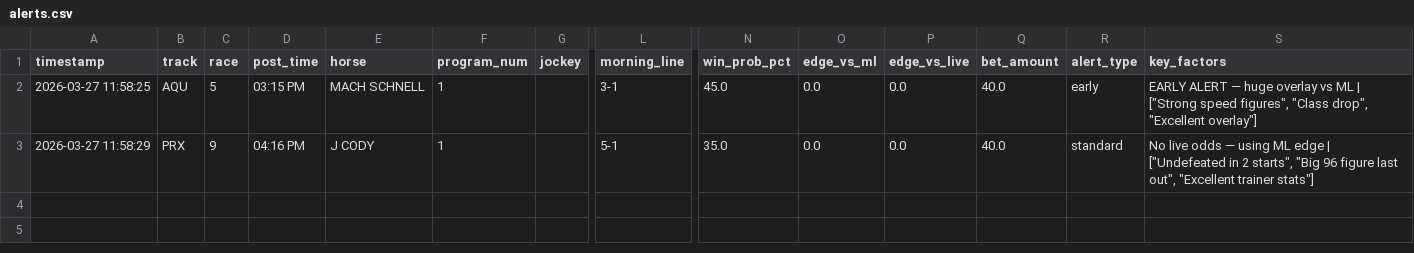
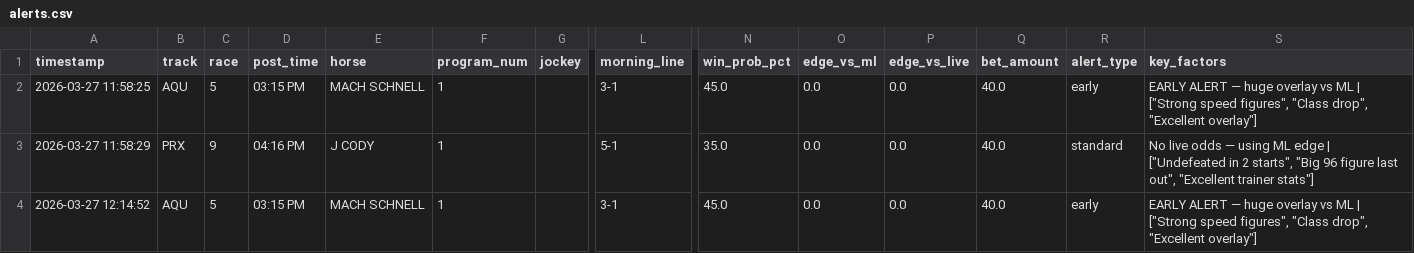
Before and after one commit to levoniuslevon/horse-edge-tips, a CSV file: alerts.csv, drawn as a sheet; only a part is shown, gaps mark what is left out; rows hold the shown columns only; the diff names each change by its address in the sheet, - before the commit and + after, or states it on an @@ line.

Commit message:
TIP: MACH SCHNELL — Aqueduct Race 5

```diff
--- a/alerts.csv
+++ b/alerts.csv
+row 4: 2026-03-27 12:14:52 | AQU | 5 | 03:15 PM | MACH SCHNELL | 1 |  | 3-1 | 45.0 | 0.0 | 0.0 | 40.0 | early | EARLY ALERT — huge overlay vs ML | ["Strong speed figures", "Class drop", "Excellent overlay"]
```
